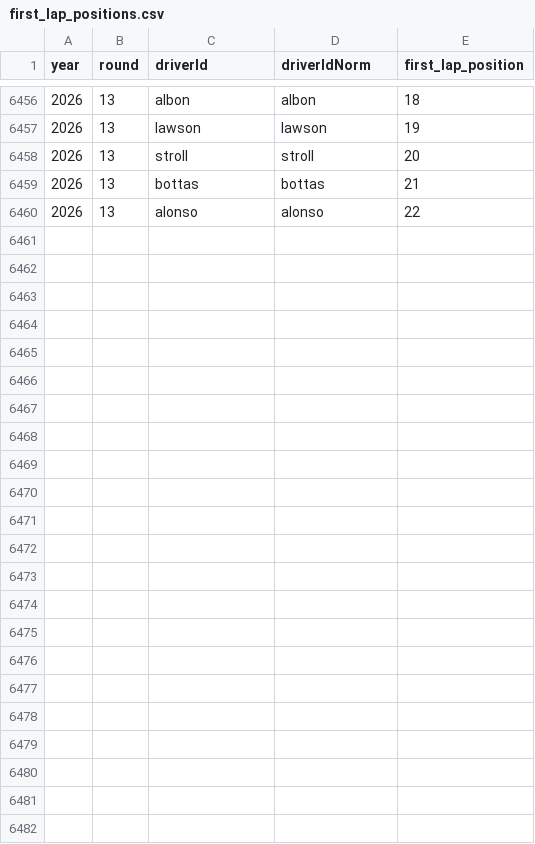
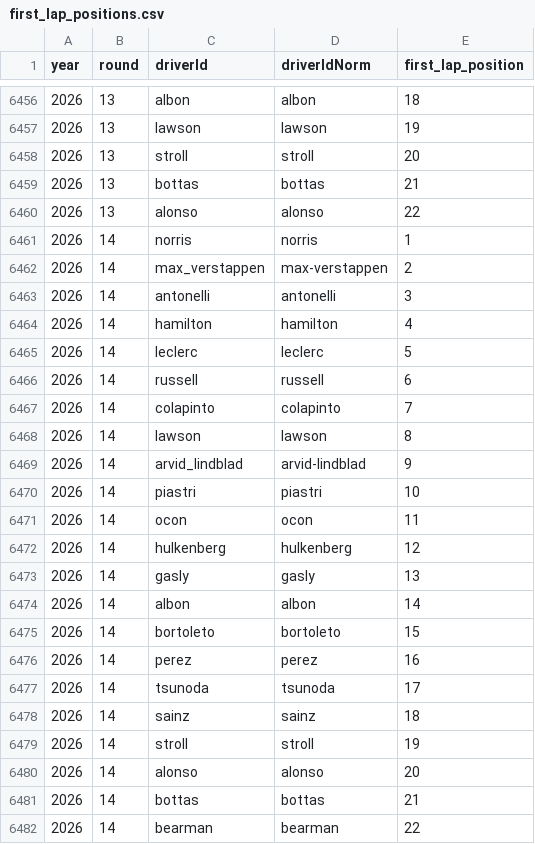
Before and after one commit to gmalbert/f1Analysis, a CSV file: data_files/first_lap_positions.csv, drawn as a sheet; only a part is shown, gaps mark what is left out; the diff names each change by its address in the sheet, - before the commit and + after, or states it on an @@ line.

```diff
--- a/data_files/first_lap_positions.csv
+++ b/data_files/first_lap_positions.csv
+row 6461: 2026 | 14 | norris | norris | 1
+row 6462: 2026 | 14 | max_verstappen | max-verstappen | 2
+row 6463: 2026 | 14 | antonelli | antonelli | 3
+row 6464: 2026 | 14 | hamilton | hamilton | 4
+row 6465: 2026 | 14 | leclerc | leclerc | 5
+row 6466: 2026 | 14 | russell | russell | 6
+row 6467: 2026 | 14 | colapinto | colapinto | 7
+row 6468: 2026 | 14 | lawson | lawson | 8
+row 6469: 2026 | 14 | arvid_lindblad | arvid-lindblad | 9
+row 6470: 2026 | 14 | piastri | piastri | 10
+row 6471: 2026 | 14 | ocon | ocon | 11
+row 6472: 2026 | 14 | hulkenberg | hulkenberg | 12
+row 6473: 2026 | 14 | gasly | gasly | 13
+row 6474: 2026 | 14 | albon | albon | 14
+row 6475: 2026 | 14 | bortoleto | bortoleto | 15
+row 6476: 2026 | 14 | perez | perez | 16
+row 6477: 2026 | 14 | tsunoda | tsunoda | 17
+row 6478: 2026 | 14 | sainz | sainz | 18
+row 6479: 2026 | 14 | stroll | stroll | 19
+row 6480: 2026 | 14 | alonso | alonso | 20
+row 6481: 2026 | 14 | bottas | bottas | 21
+row 6482: 2026 | 14 | bearman | bearman | 22
```
